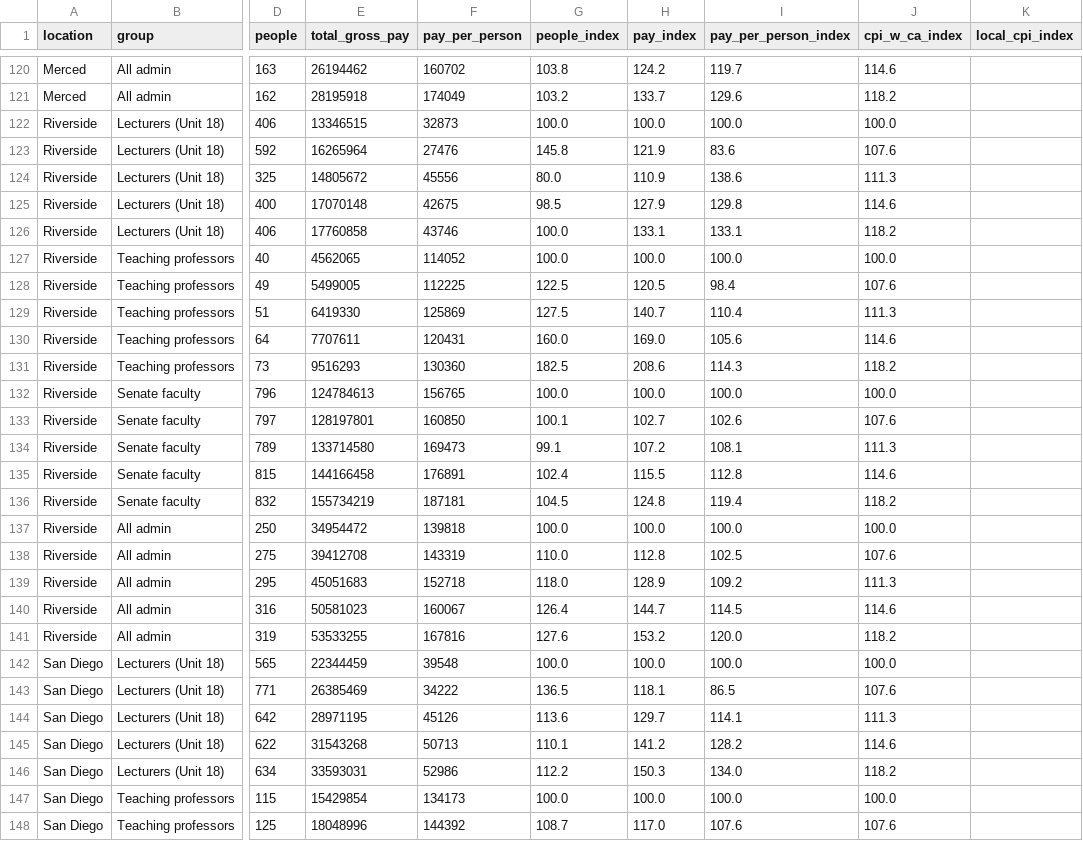
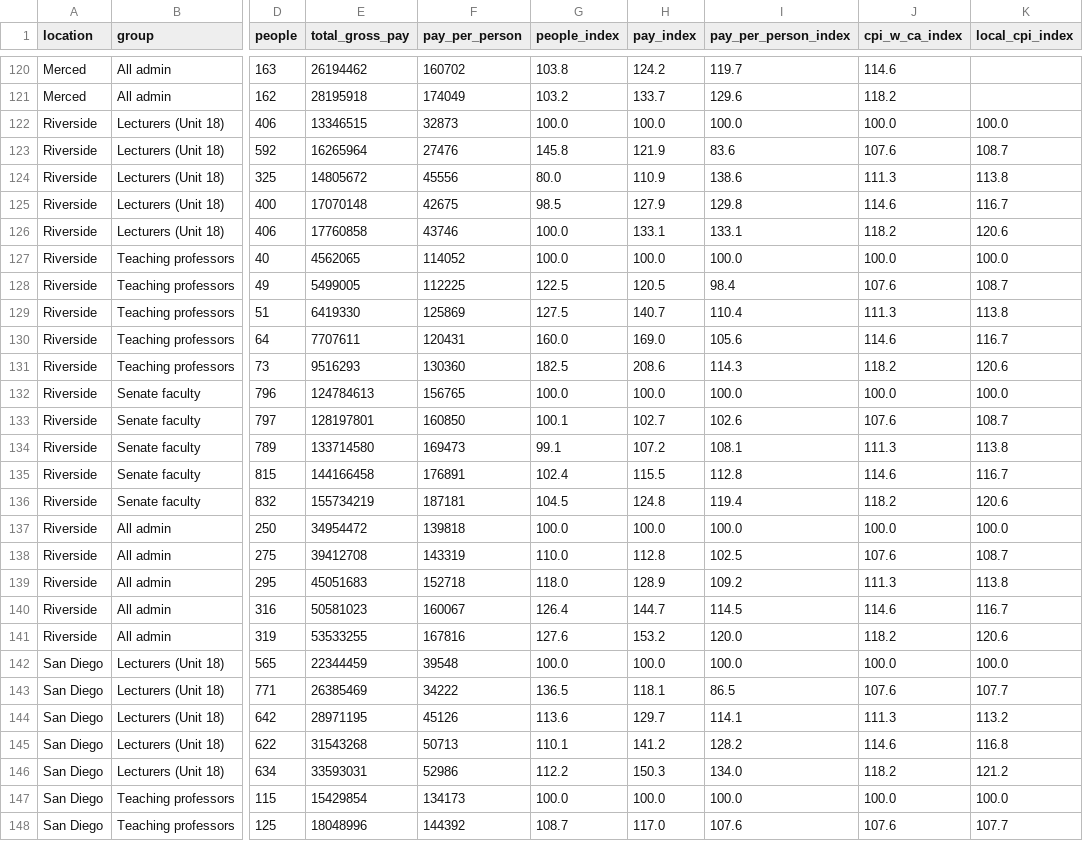
Before and after one commit to cycomachead/uc-salary-data, a CSV file: output/growth_campuses_2021_2025.csv, drawn as a sheet; only a part is shown, gaps mark what is left out; the diff covers the shown part only; the diff names each change by its address in the sheet, - before the commit and + after, or states it on an @@ line.

```diff
--- a/output/growth_campuses_2021_2025.csv
+++ b/output/growth_campuses_2021_2025.csv
-K122 (local_cpi_index): (empty)
+K122 (local_cpi_index): 100.0
-K123 (local_cpi_index): (empty)
+K123 (local_cpi_index): 108.7
-K124 (local_cpi_index): (empty)
+K124 (local_cpi_index): 113.8
-K125 (local_cpi_index): (empty)
+K125 (local_cpi_index): 116.7
-K126 (local_cpi_index): (empty)
+K126 (local_cpi_index): 120.6
-K127 (local_cpi_index): (empty)
+K127 (local_cpi_index): 100.0
-K128 (local_cpi_index): (empty)
+K128 (local_cpi_index): 108.7
-K129 (local_cpi_index): (empty)
+K129 (local_cpi_index): 113.8
-K130 (local_cpi_index): (empty)
+K130 (local_cpi_index): 116.7
-K131 (local_cpi_index): (empty)
+K131 (local_cpi_index): 120.6
-K132 (local_cpi_index): (empty)
+K132 (local_cpi_index): 100.0
-K133 (local_cpi_index): (empty)
+K133 (local_cpi_index): 108.7
-K134 (local_cpi_index): (empty)
+K134 (local_cpi_index): 113.8
-K135 (local_cpi_index): (empty)
+K135 (local_cpi_index): 116.7
-K136 (local_cpi_index): (empty)
+K136 (local_cpi_index): 120.6
-K137 (local_cpi_index): (empty)
+K137 (local_cpi_index): 100.0
-K138 (local_cpi_index): (empty)
+K138 (local_cpi_index): 108.7
-K139 (local_cpi_index): (empty)
+K139 (local_cpi_index): 113.8
-K140 (local_cpi_index): (empty)
+K140 (local_cpi_index): 116.7
-K141 (local_cpi_index): (empty)
+K141 (local_cpi_index): 120.6
-K142 (local_cpi_index): (empty)
+K142 (local_cpi_index): 100.0
-K143 (local_cpi_index): (empty)
+K143 (local_cpi_index): 107.7
-K144 (local_cpi_index): (empty)
+K144 (local_cpi_index): 113.2
-K145 (local_cpi_index): (empty)
+K145 (local_cpi_index): 116.8
-K146 (local_cpi_index): (empty)
+K146 (local_cpi_index): 121.2
-K147 (local_cpi_index): (empty)
+K147 (local_cpi_index): 100.0
-K148 (local_cpi_index): (empty)
+K148 (local_cpi_index): 107.7
```
Also changed, not shown: 108 edited cells elsewhere in this file, output/growth_2019_2025.csv, output/growth_2021_2025.csv, 15 other files.
